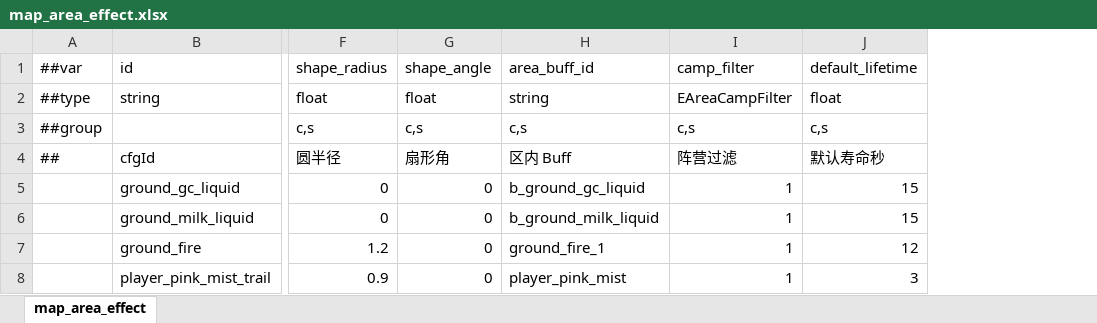
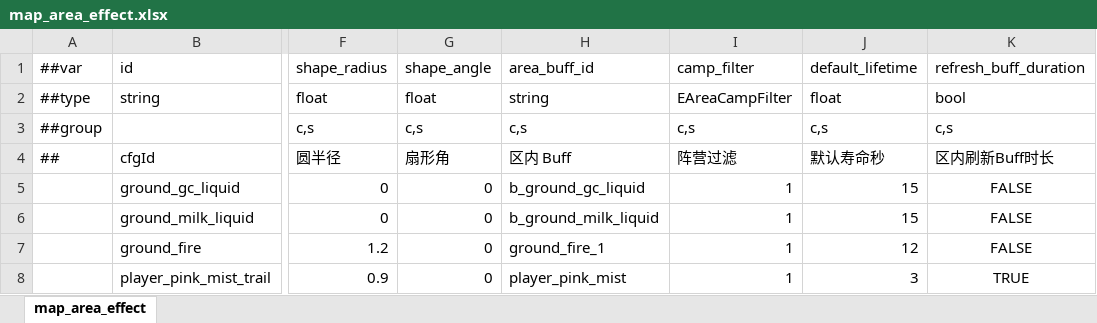
Before and after one commit to nmbswls/FkSucProj, an Excel workbook: Config/Datas/map_area_effect.xlsx, sheet map_area_effect, drawn as a sheet; only a part is shown, gaps mark what is left out; values as stored, in another font and other column widths than the file's, no borders; the diff names each change by its address in the sheet, - before the commit and + after, or states it on an @@ line.

```diff
--- a/Config/Datas/map_area_effect.xlsx (sheet map_area_effect)
+++ b/Config/Datas/map_area_effect.xlsx (sheet map_area_effect)
+column K (refresh_buff_duration), rows 2-8: bool | c,s | 区内刷新Buff时长 | FALSE | FALSE | FALSE | TRUE
```
Also changed, not shown: Config/Datas/human_weapon.xlsx, 22 other files.
